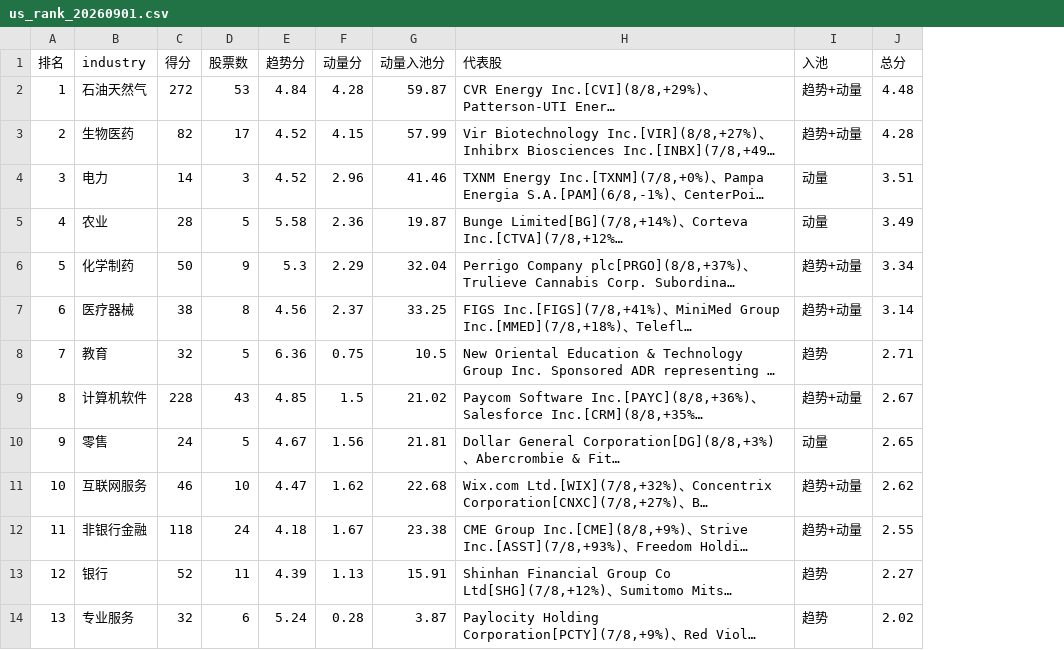
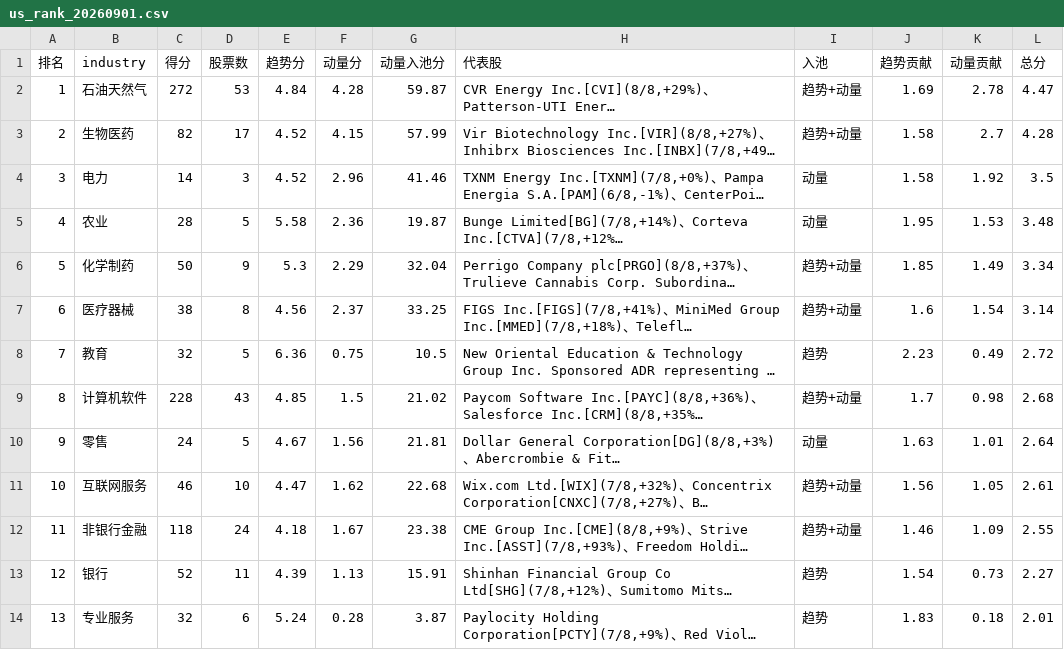
Before and after one commit to henghenghahei99/stock_monitor_copilot, a CSV file: US_rank_report/output/us_rank_20260901.csv, drawn as a sheet; long unchanged cells end in …; addresses are those after the commit; the diff names each change by its address in the sheet, - before the commit and + after, or states it on an @@ line.

```diff
--- a/US_rank_report/output/us_rank_20260901.csv
+++ b/US_rank_report/output/us_rank_20260901.csv
+column J (趋势贡献), rows 2-14: 1.69 | 1.58 | 1.58 | 1.95 | 1.85 | 1.6 | 2.23 | 1.7 | 1.63 | 1.56 | 1.46 | 1.54 | 1.83
+column K (动量贡献), rows 2-14: 2.78 | 2.7 | 1.92 | 1.53 | 1.49 | 1.54 | 0.49 | 0.98 | 1.01 | 1.05 | 1.09 | 0.73 | 0.18
-L2 (总分): 4.48
+L2 (总分): 4.47
-L4 (总分): 3.51
+L4 (总分): 3.5
-L5 (总分): 3.49
+L5 (总分): 3.48
-L8 (总分): 2.71
+L8 (总分): 2.72
-L9 (总分): 2.67
+L9 (总分): 2.68
-L10 (总分): 2.65
+L10 (总分): 2.64
-L11 (总分): 2.62
+L11 (总分): 2.61
-L14 (总分): 2.02
+L14 (总分): 2.01
```
Also changed, not shown: US_rank_report/output/us_rank_20260831.csv, US_rank_report/output/us_rank_20260903.csv, 24 other files.
